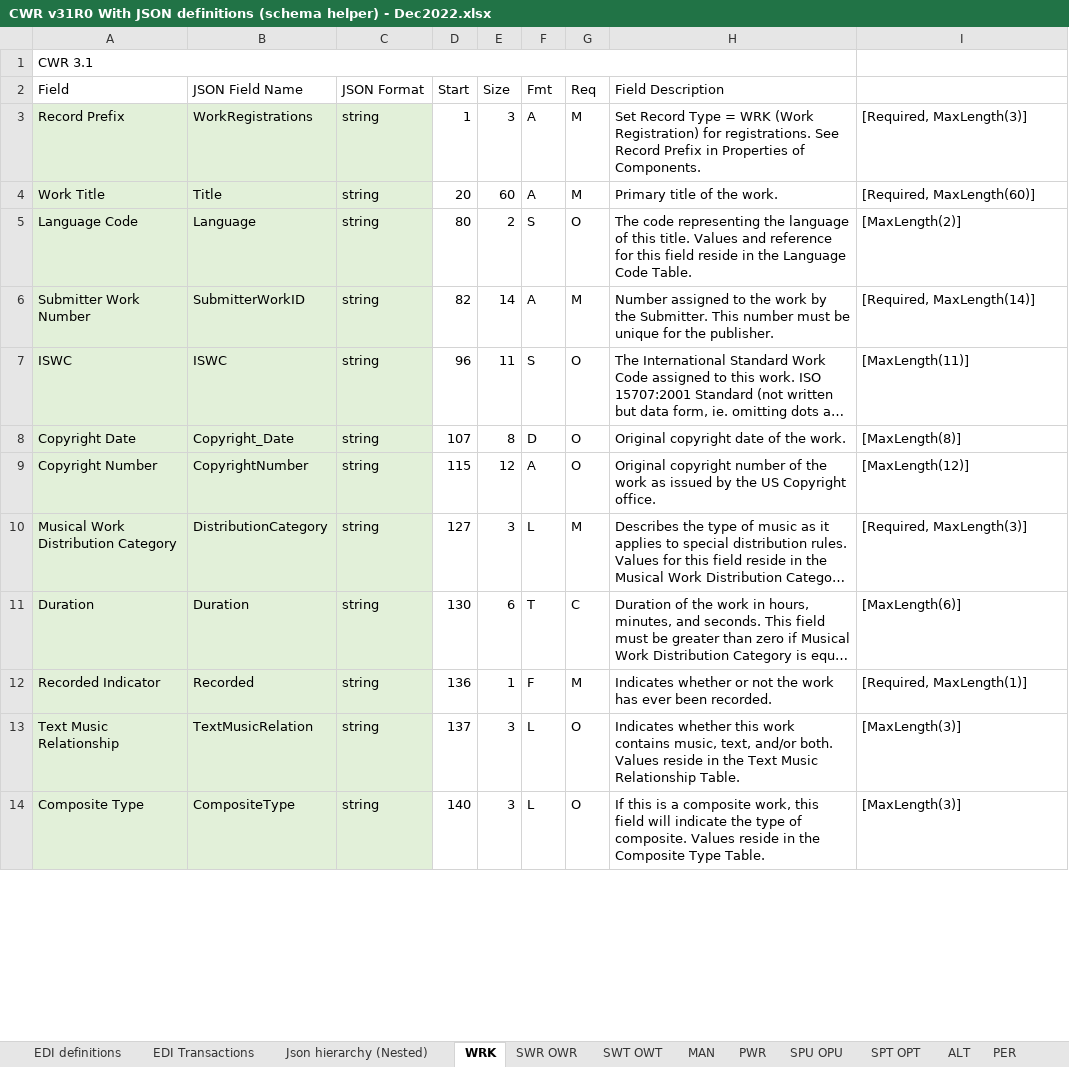
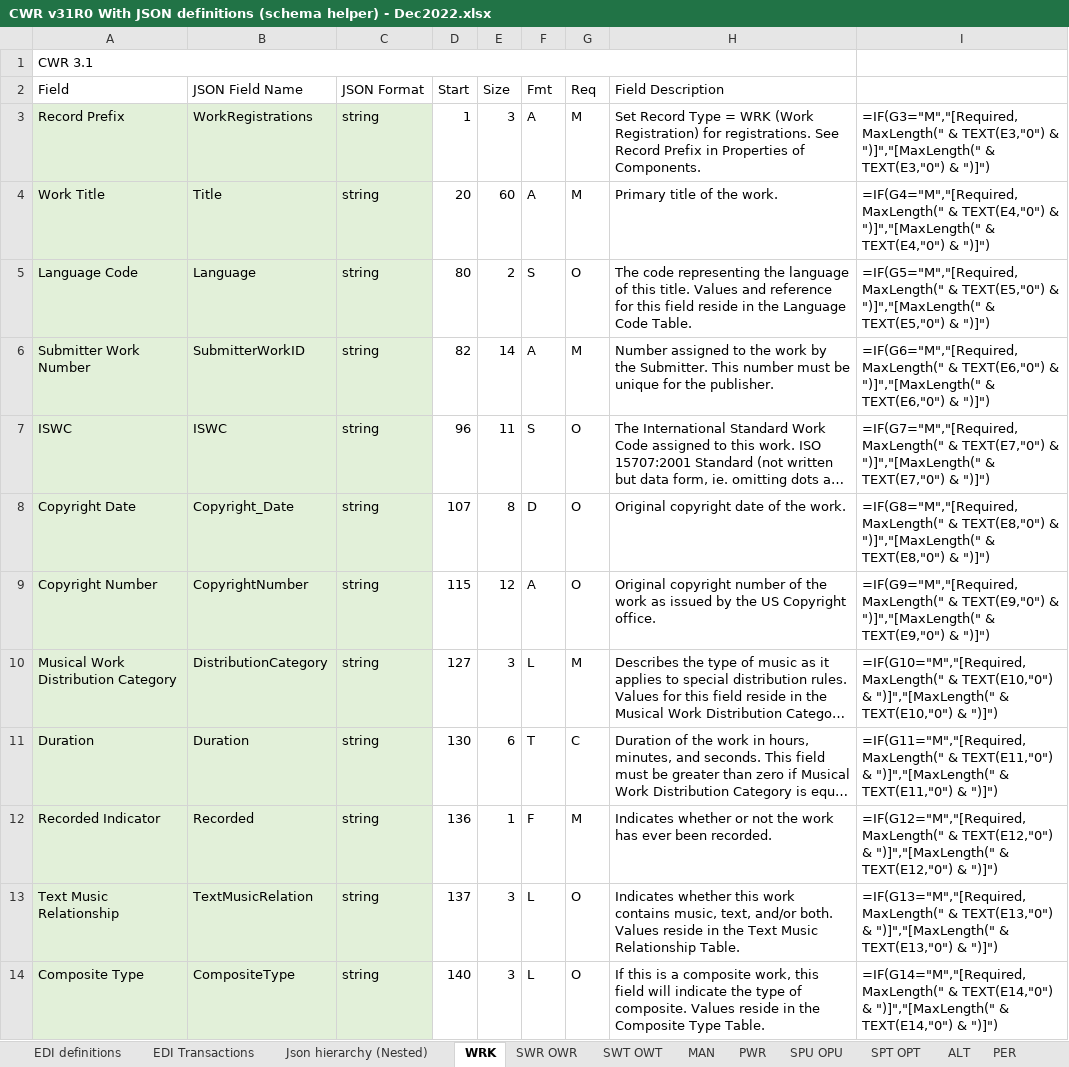
Before and after one commit to jasrys/cwr-json, an Excel workbook: references/CWR v31R0 With JSON definitions (schema helper) - Dec2022.xlsx, sheet WRK, drawn as a sheet; only a part is shown; long unchanged cells end in …; values as stored, in another font and other column widths than the file's, no borders; formulas without a stored value are shown as written; the diff covers the shown part only; the diff names each change by its address in the sheet, - before the commit and + after, or states it on an @@ line.

```diff
--- a/references/CWR v31R0 With JSON definitions (schema helper) - Dec2022.xlsx (sheet WRK)
+++ b/references/CWR v31R0 With JSON definitions (schema helper) - Dec2022.xlsx (sheet WRK)
-I3: [Required, MaxLength(3)]
+I3: =IF(G3="M","[Required, MaxLength(" & TEXT(E3,"0") & ")]","[MaxLength(" & TEXT(E3,"0") & ")]")
-I4: [Required, MaxLength(60)]
+I4: =IF(G4="M","[Required, MaxLength(" & TEXT(E4,"0") & ")]","[MaxLength(" & TEXT(E4,"0") & ")]")
-I5: [MaxLength(2)]
+I5: =IF(G5="M","[Required, MaxLength(" & TEXT(E5,"0") & ")]","[MaxLength(" & TEXT(E5,"0") & ")]")
-I6: [Required, MaxLength(14)]
+I6: =IF(G6="M","[Required, MaxLength(" & TEXT(E6,"0") & ")]","[MaxLength(" & TEXT(E6,"0") & ")]")
-I7: [MaxLength(11)]
+I7: =IF(G7="M","[Required, MaxLength(" & TEXT(E7,"0") & ")]","[MaxLength(" & TEXT(E7,"0") & ")]")
-I8: [MaxLength(8)]
+I8: =IF(G8="M","[Required, MaxLength(" & TEXT(E8,"0") & ")]","[MaxLength(" & TEXT(E8,"0") & ")]")
-I9: [MaxLength(12)]
+I9: =IF(G9="M","[Required, MaxLength(" & TEXT(E9,"0") & ")]","[MaxLength(" & TEXT(E9,"0") & ")]")
-I10: [Required, MaxLength(3)]
+I10: =IF(G10="M","[Required, MaxLength(" & TEXT(E10,"0") & ")]","[MaxLength(" & TEXT(E10,"0") & ")]")
-I11: [MaxLength(6)]
+I11: =IF(G11="M","[Required, MaxLength(" & TEXT(E11,"0") & ")]","[MaxLength(" & TEXT(E11,"0") & ")]")
-I12: [Required, MaxLength(1)]
+I12: =IF(G12="M","[Required, MaxLength(" & TEXT(E12,"0") & ")]","[MaxLength(" & TEXT(E12,"0") & ")]")
-I13: [MaxLength(3)]
+I13: =IF(G13="M","[Required, MaxLength(" & TEXT(E13,"0") & ")]","[MaxLength(" & TEXT(E13,"0") & ")]")
-I14: [MaxLength(3)]
+I14: =IF(G14="M","[Required, MaxLength(" & TEXT(E14,"0") & ")]","[MaxLength(" & TEXT(E14,"0") & ")]")
```
Also changed, not shown: 11 edited cells elsewhere in this sheet, sheet SPT OPT, sheet SWR OWR, sheet SWT OWT, sheet ORN, sheet OWK, sheet SPU OPU, 20 more sheets, 17 other files.
